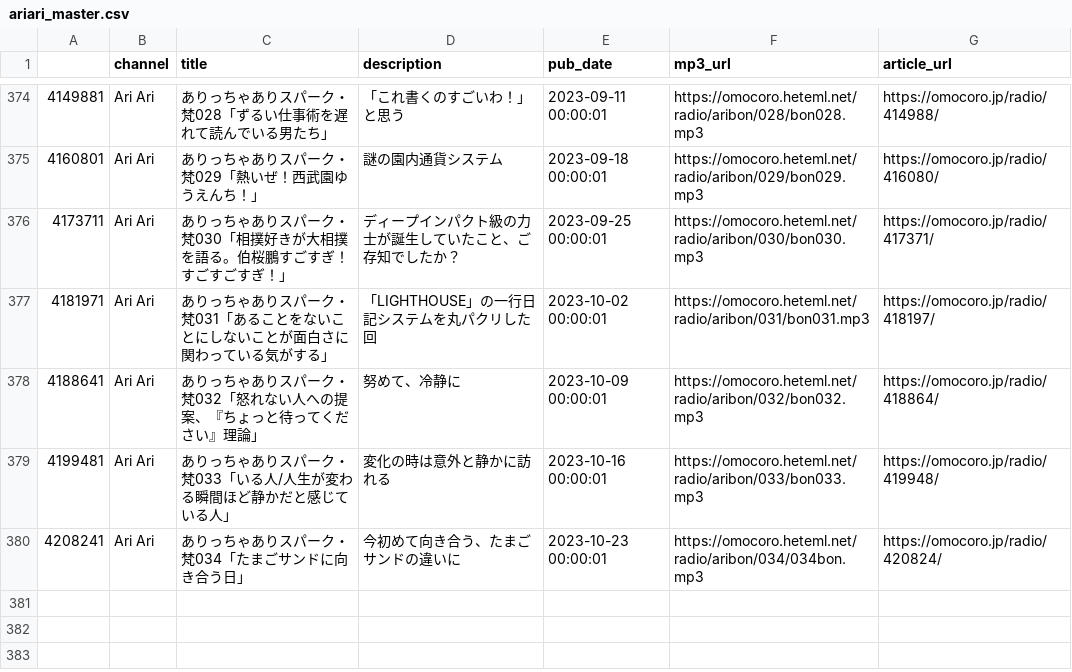
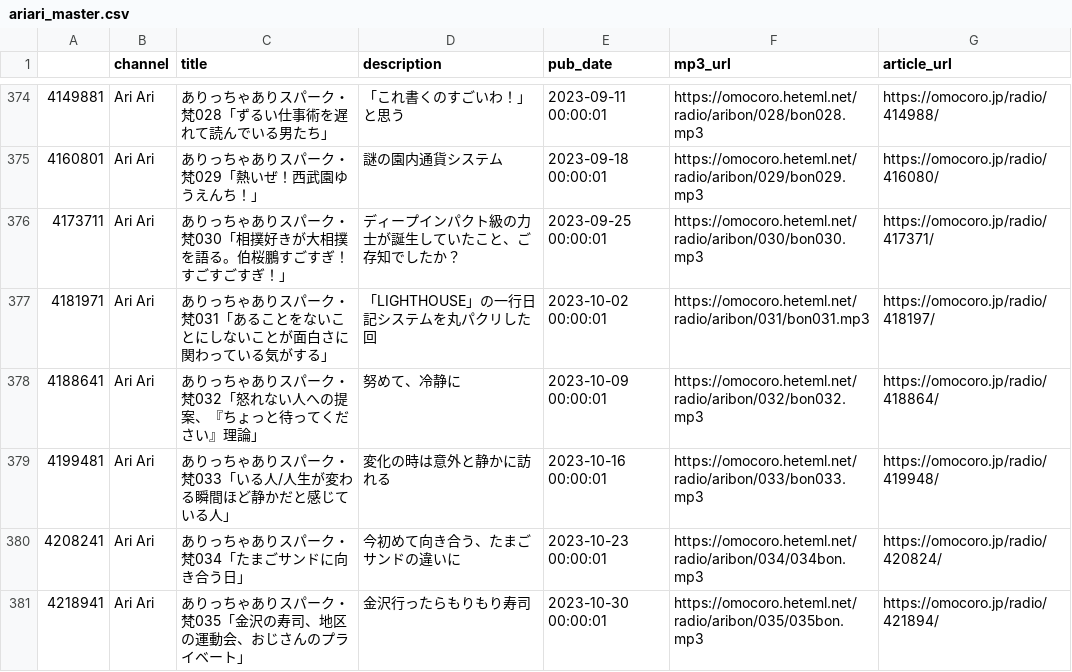
Before and after one commit to tosh1mu/omcr_radio, a CSV file: csv/ariari_master.csv, drawn as a sheet; only a part is shown, gaps mark what is left out; the diff names each change by its address in the sheet, - before the commit and + after, or states it on an @@ line.

```diff
--- a/csv/ariari_master.csv
+++ b/csv/ariari_master.csv
+row 381: 4218941 | Ari Ari | ありっちゃありスパーク・梵035「金沢の寿司、地区の運動会、おじさんのプライベート」 | 金沢行ったらもりもり寿司 | 2023-10-30 00:00:01 | https://omocoro.heteml.net/radio/aribon/035/035bon.mp3 | https://omocoro.jp/radio/421894/
```
Also changed, not shown: 1 other file.
